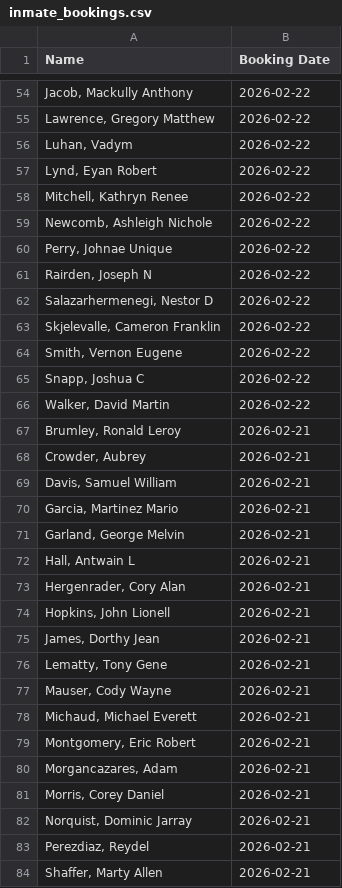
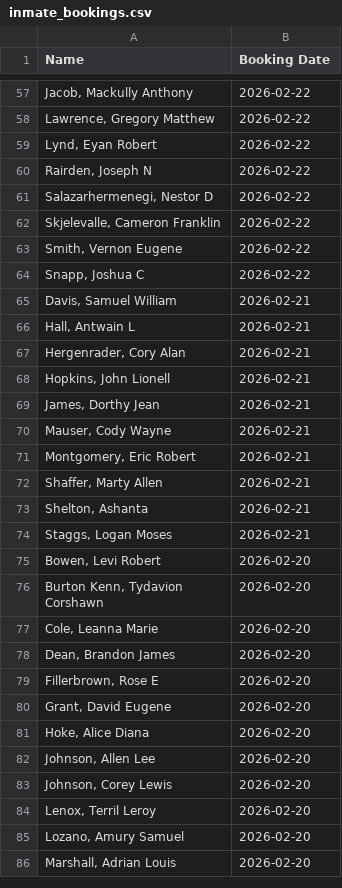
Before and after one commit to NguyenDa18/Portland-Jail-Data-Crawler, a CSV file: csvs/inmate_bookings.csv, drawn as a sheet; only a part is shown, gaps mark what is left out; the shorter side is filled out with more unchanged rows; the diff covers the shown part only.

```diff
--- a/csvs/inmate_bookings.csv
+++ b/csvs/inmate_bookings.csv
@@ -55,7 +58,3 @@ Name,Booking Date
 "Lawrence, Gregory Matthew",2026-02-22
-"Luhan, Vadym ",2026-02-22
 "Lynd, Eyan Robert",2026-02-22
-"Mitchell, Kathryn Renee",2026-02-22
-"Newcomb, Ashleigh Nichole",2026-02-22
-"Perry, Johnae Unique",2026-02-22
 "Rairden, Joseph N",2026-02-22
@@ -65,8 +64,3 @@ Name,Booking Date
 "Snapp, Joshua C",2026-02-22
-"Walker, David Martin",2026-02-22
-"Brumley, Ronald Leroy",2026-02-21
-"Crowder, Aubrey ",2026-02-21
 "Davis, Samuel William",2026-02-21
-"Garcia, Martinez Mario",2026-02-21
-"Garland, George Melvin",2026-02-21
 "Hall, Antwain L",2026-02-21
@@ -75,10 +69,4 @@ Name,Booking Date
 "James, Dorthy Jean",2026-02-21
-"Lematty, Tony Gene",2026-02-21
 "Mauser, Cody Wayne",2026-02-21
-"Michaud, Michael Everett",2026-02-21
 "Montgomery, Eric Robert",2026-02-21
-"Morgancazares, Adam ",2026-02-21
-"Morris, Corey Daniel",2026-02-21
-"Norquist, Dominic Jarray",2026-02-21
-"Perezdiaz, Reydel ",2026-02-21
 "Shaffer, Marty Allen",2026-02-21
```
Also changed, not shown: 6 added rows, 10 removed rows and 2 edited cells elsewhere in this file, csvs/inmate_charges.csv, csvs/inmate_details.csv.
